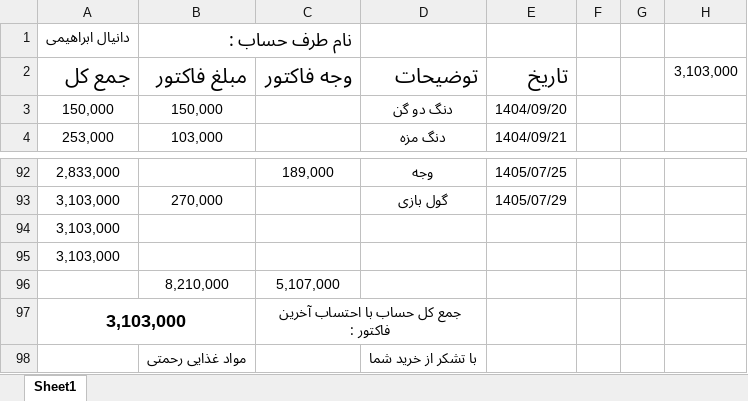
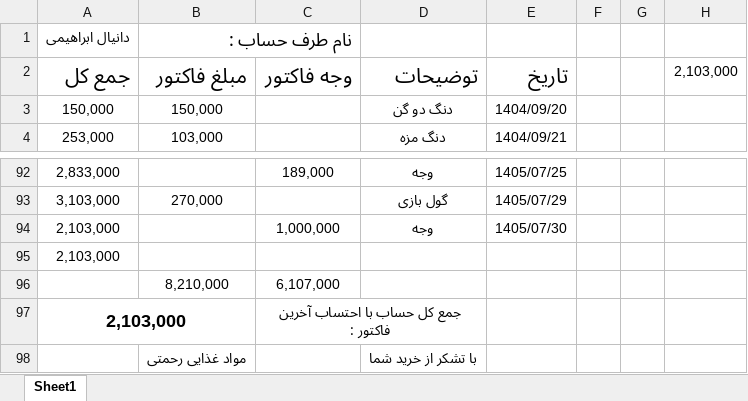
Before and after one commit to Hamidmarket/hesab, an Excel workbook: customers/danial.xlsx, sheet Sheet1, drawn as a sheet; only a part is shown, gaps mark what is left out; values as stored, in another font and other column widths than the file's, no borders; conditional formats not drawn; removed rows and columns are numbered as before the commit, all else as after; the diff names each change by its address in the sheet, - before the commit and + after, or states it on an @@ line.

```diff
--- a/customers/danial.xlsx (sheet Sheet1)
+++ b/customers/danial.xlsx (sheet Sheet1)
-H2: 3,103,000
+H2: 2,103,000
-row 94: 3,103,000
+row 94: 2,103,000 |  | 1,000,000 | وجه | 1405/07/30
-A95: 3,103,000
+A95: 2,103,000
-C96: 5,107,000
+C96: 6,107,000
-A97: 3,103,000
+A97: 2,103,000
```
Also changed, not shown: customers.xlsx, 2 other files.
